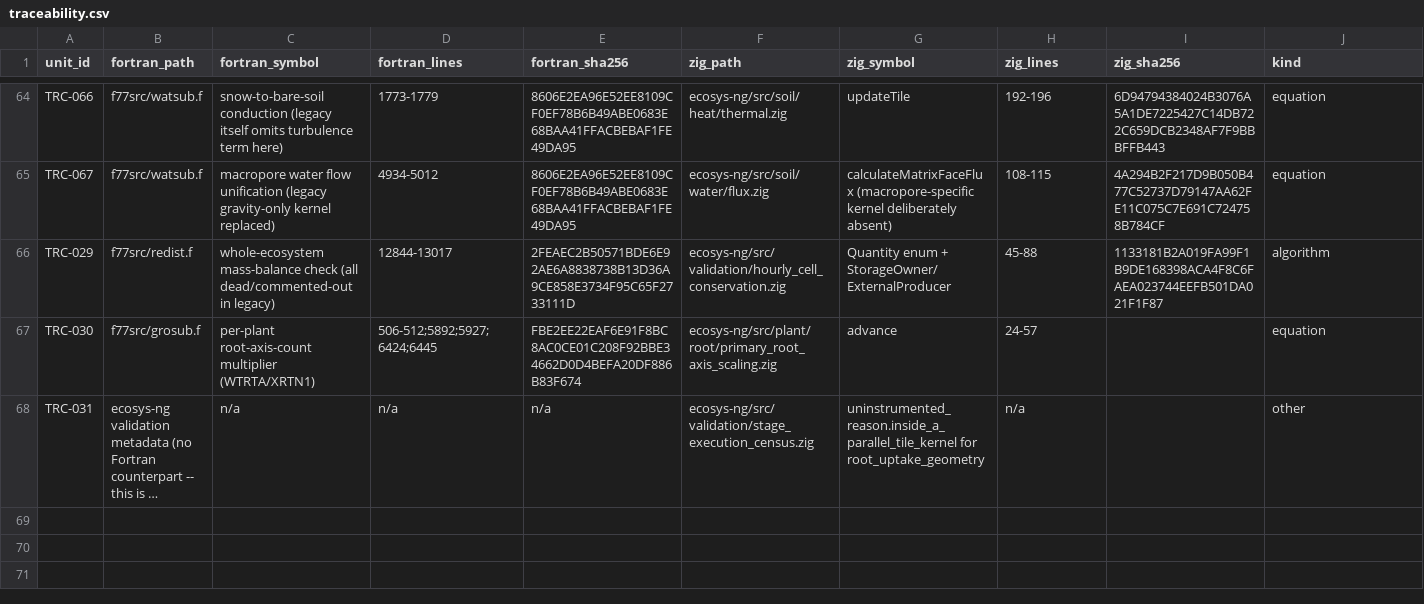
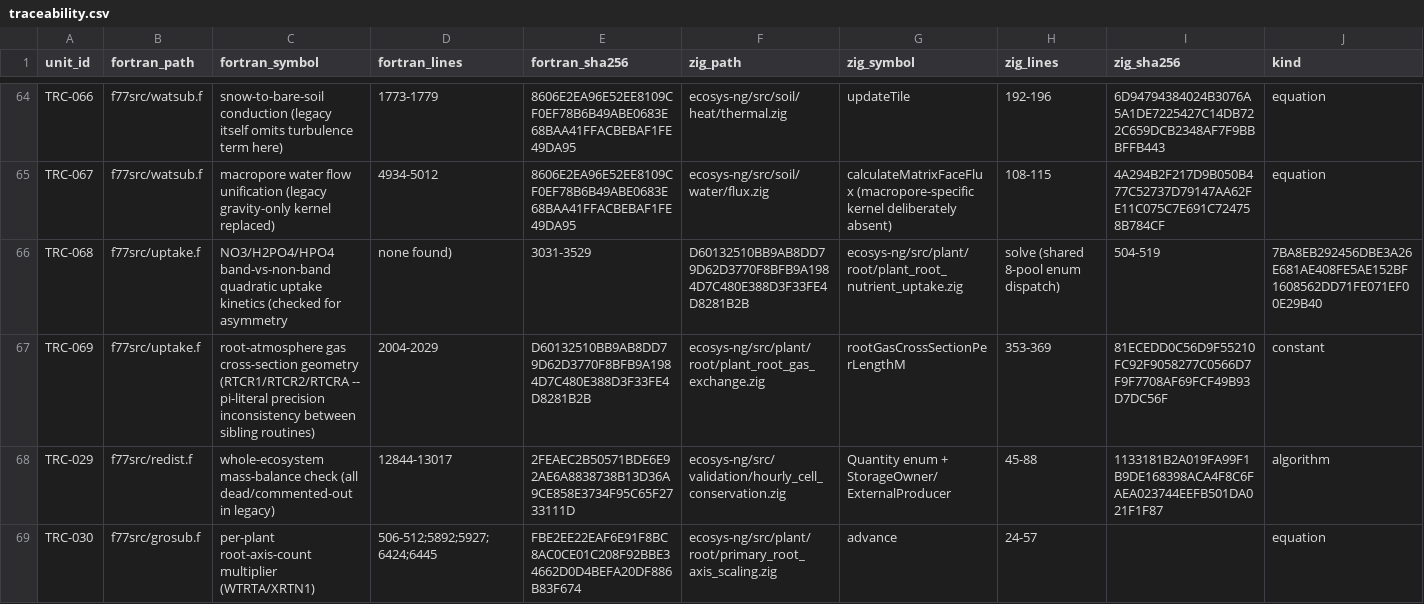
Before and after one commit to 4SAnalyticsnModelling/ecosys-modernization, a CSV file: audit/traceability/traceability.csv, drawn as a sheet; only a part is shown, gaps mark what is left out; the shorter side is filled out with more unchanged rows; long unchanged cells end in …; rows hold the shown columns only; the diff names each change by its address in the sheet, - before the commit and + after, or states it on an @@ line.

Commit message:
uptake.f band-vs-non-band nutrient kinetics follow-up: explicitly checked for asymmetry, none found (architecturally impossible by design); one minor pi-literal precision inconsistency noted between sibling routines, negligible impact

```diff
--- a/audit/traceability/traceability.csv
+++ b/audit/traceability/traceability.csv
+row 66: TRC-068 | f77src/uptake.f | NO3/H2PO4/HPO4 band-vs-non-band quadratic uptake kinetics (checked for asymmetry | none found) | 3031-3529 | D60132510BB9AB8DD79D62D3770F8BFB9A1984D7C480E388D3F33FE4D8281B2B | ecosys-ng/src/plant/root/plant_root_nutrient_uptake.zig | solve (shared 8-pool enum dispatch) | 504-519 | 7BA8EB292456DBE3A26E681AE408FE5AE152BF1608562DD71FE071EF00E29B40
+row 67: TRC-069 | f77src/uptake.f | root-atmosphere gas cross-section geometry (RTCR1/RTCR2/RTCRA -- pi-literal precision inconsistency between sibling routines) | 2004-2029 | D60132510BB9AB8DD79D62D3770F8BFB9A1984D7C480E388D3F33FE4D8281B2B | ecosys-ng/src/plant/root/plant_root_gas_exchange.zig | rootGasCrossSectionPerLengthM | 353-369 | 81ECEDD0C56D9F55210FC92F9058277C0566D7F9F7708AF69FCF49B93D7DC56F | constant
```
Also changed, not shown: 1 other file.
